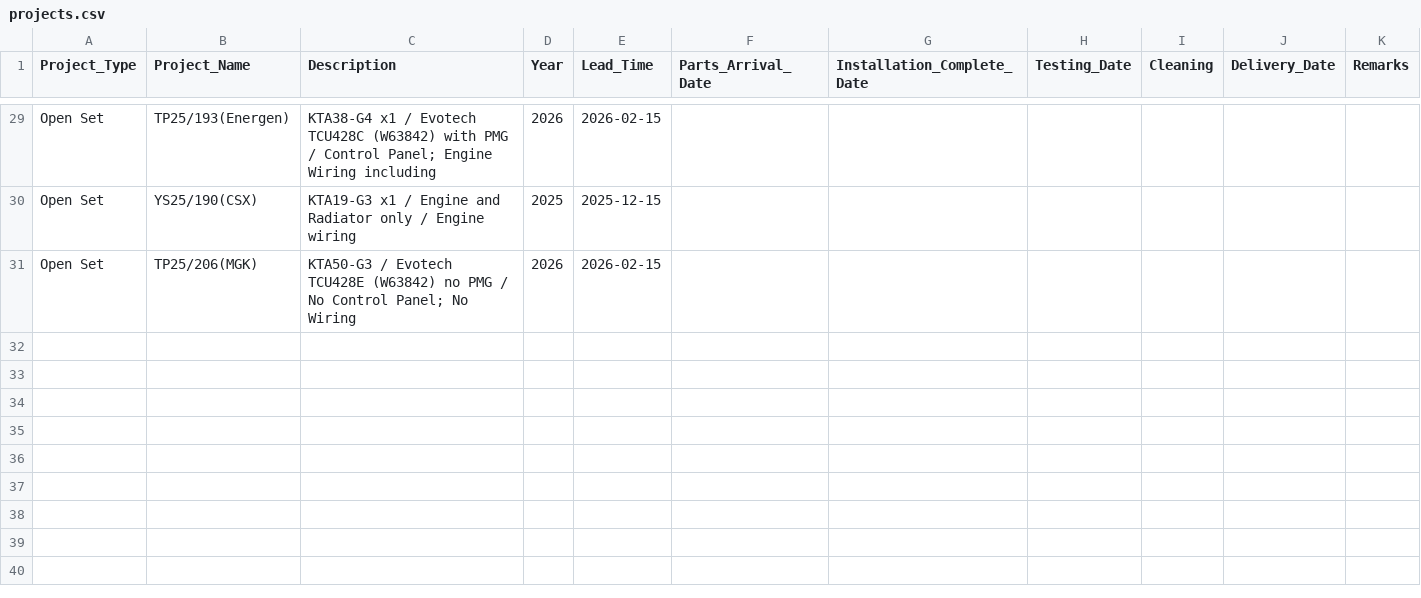
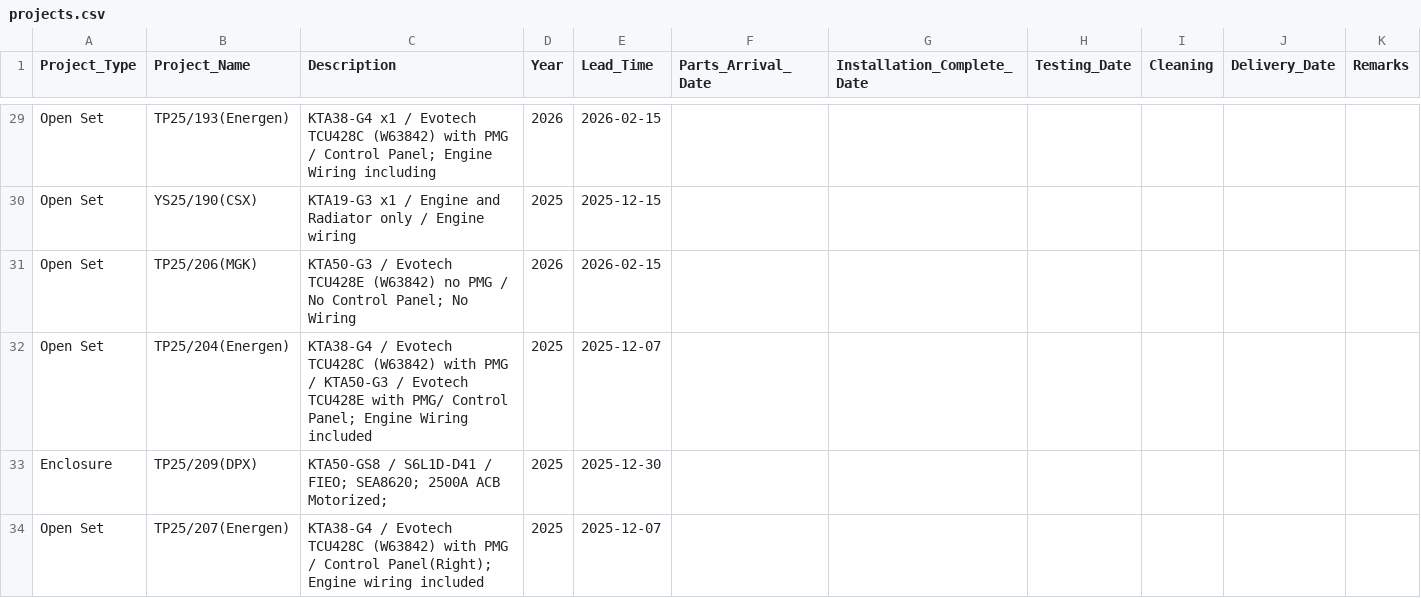
Before and after one commit to goldenfootballboy-create/yip-shing-dashboard, a CSV file: projects.csv, drawn as a sheet; only a part is shown, gaps mark what is left out; the diff names each change by its address in the sheet, - before the commit and + after, or states it on an @@ line.

Commit message:
Update projects.csv

```diff
--- a/projects.csv
+++ b/projects.csv
+row 32: Open Set | TP25/204(Energen) | KTA38-G4 / Evotech TCU428C (W63842) with PMG / KTA50-G3 / Evotech TCU428E with PMG/ Control Panel; Engine Wiring included | 2025 | 2025-12-07
+row 33: Enclosure | TP25/209(DPX) | KTA50-GS8 / S6L1D-D41 / FIEO; SEA8620; 2500A ACB Motorized; | 2025 | 2025-12-30
+row 34: Open Set | TP25/207(Energen) | KTA38-G4 / Evotech TCU428C (W63842) with PMG / Control Panel(Right); Engine wiring included | 2025 | 2025-12-07
```
